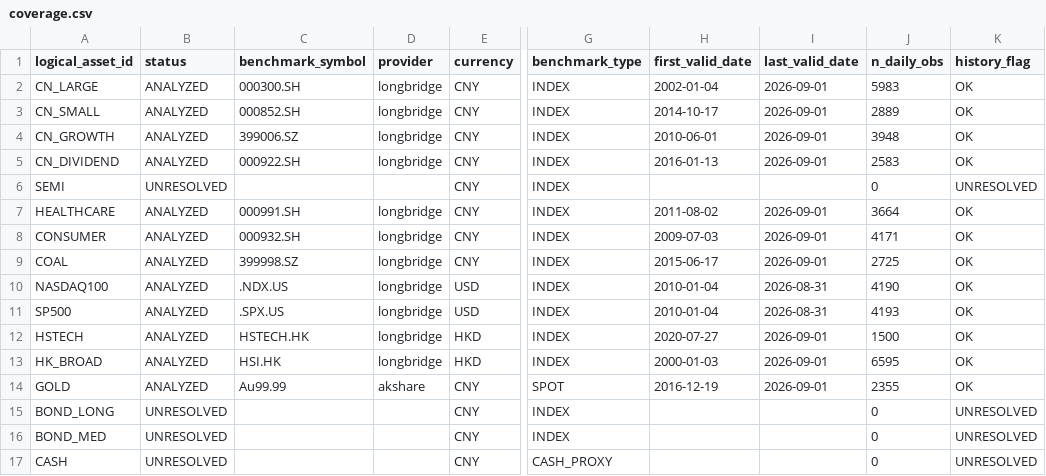
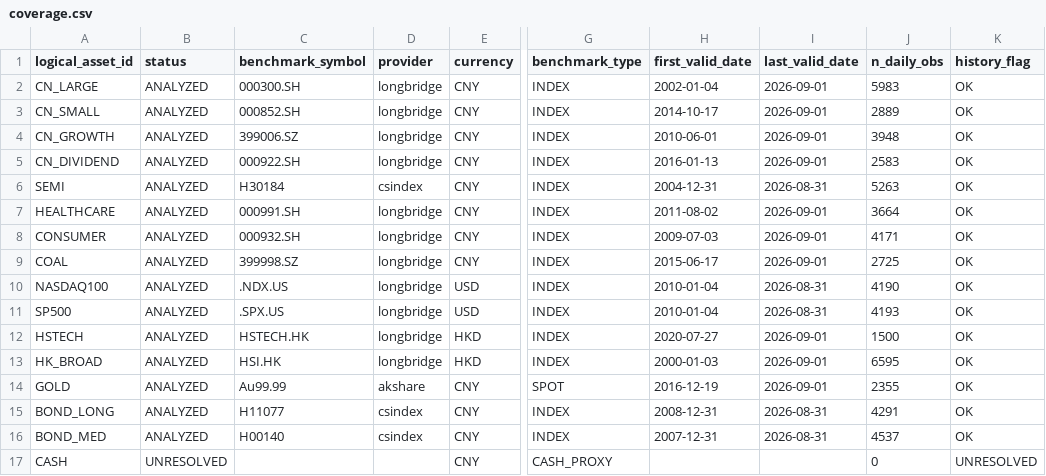
Before and after one commit to Zhoujie-SONG/personal-quant, a CSV file: reports/universe_diagnostic_u1/coverage.csv, drawn as a sheet; only a part is shown, gaps mark what is left out; the diff names each change by its address in the sheet, - before the commit and + after, or states it on an @@ line.

```diff
--- a/reports/universe_diagnostic_u1/coverage.csv
+++ b/reports/universe_diagnostic_u1/coverage.csv
-B6 (status): UNRESOLVED
+B6 (status): ANALYZED
-C6 (benchmark_symbol): (empty)
+C6 (benchmark_symbol): H30184
-D6 (provider): (empty)
+D6 (provider): csindex
-H6 (first_valid_date): (empty)
+H6 (first_valid_date): 2004-12-31
-I6 (last_valid_date): (empty)
+I6 (last_valid_date): 2026-08-31
-J6 (n_daily_obs): 0
+J6 (n_daily_obs): 5263
-K6 (history_flag): UNRESOLVED
+K6 (history_flag): OK
-B15:B16 (status): UNRESOLVED
+B15:B16 (status): ANALYZED
-C15 (benchmark_symbol): (empty)
+C15 (benchmark_symbol): H11077
-D15:D16 (provider): (empty)
+D15:D16 (provider): csindex
-H15 (first_valid_date): (empty)
+H15 (first_valid_date): 2008-12-31
-I15:I16 (last_valid_date): (empty)
+I15:I16 (last_valid_date): 2026-08-31
-J15 (n_daily_obs): 0
+J15 (n_daily_obs): 4291
-K15:K16 (history_flag): UNRESOLVED
+K15:K16 (history_flag): OK
-C16 (benchmark_symbol): (empty)
+C16 (benchmark_symbol): H00140
-H16 (first_valid_date): (empty)
+H16 (first_valid_date): 2007-12-31
-J16 (n_daily_obs): 0
+J16 (n_daily_obs): 4537
```
Also changed, not shown: reports/universe_diagnostic_u1/cluster_linkage.csv, reports/universe_diagnostic_u1/common_window_correlation.csv, 24 other files.
